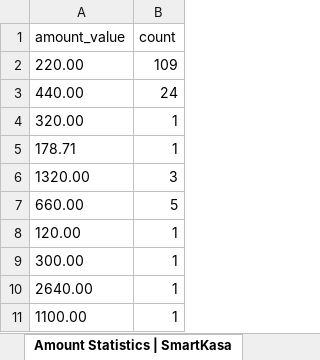
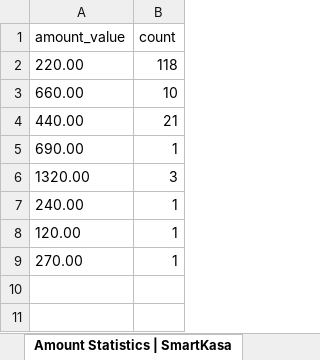
Before and after one commit to Swed0ua/I_WayForPayHANDLER, an Excel workbook: report.xlsx, sheet Amount Statistics | SmartKasa, drawn as a sheet; values as stored, in another font and other column widths than the file's, no borders; removed rows and columns are numbered as before the commit, all else as after; the diff names each change by its address in the sheet, - before the commit and + after, or states it on an @@ line.

Commit message:
fix(debug inaccuracy report )

```diff
--- a/report.xlsx (sheet Amount Statistics | SmartKasa)
+++ b/report.xlsx (sheet Amount Statistics | SmartKasa)
-B2 (count): 109
+B2 (count): 118
+row 3: 660.00 | 10
-B4 (count): 24
+B4 (count): 21
-A5 (amount_value): 320.00
+A5 (amount_value): 690.00
-row 5: 178.71 | 1
-row 7: 660.00 | 5
+row 7: 240.00 | 1
-A9 (amount_value): 300.00
+A9 (amount_value): 270.00
-row 10: 2640.00 | 1
-row 11: 1100.00 | 1
```
Also changed, not shown: 3 other files.
